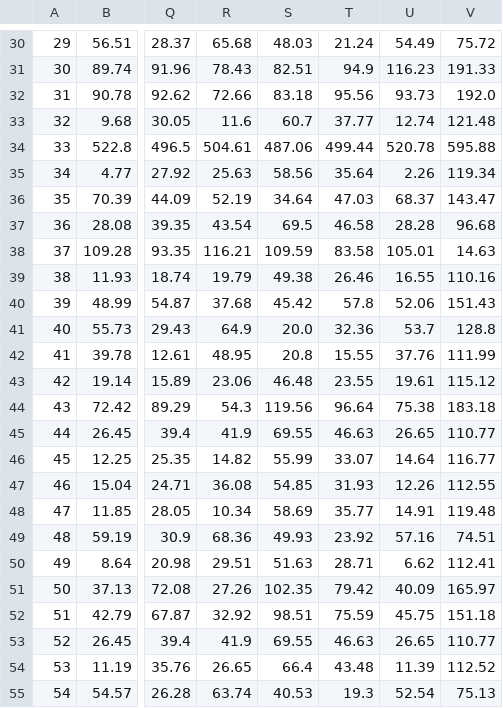
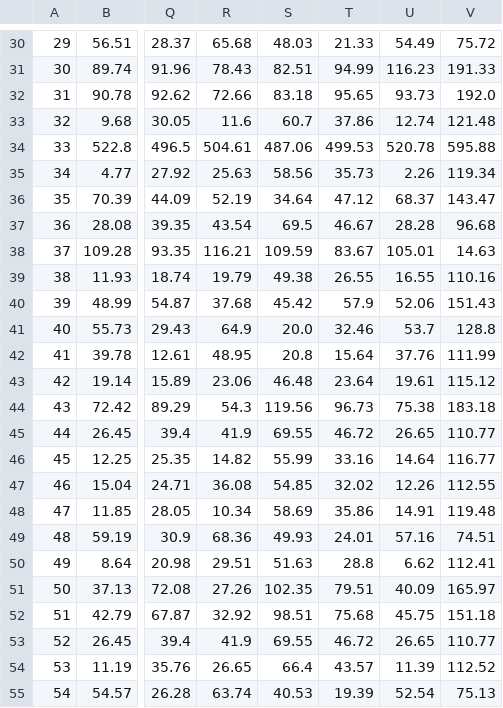
Before and after one commit to sontungkieu/Project-70m, a CSV file: data/distance_matrix.csv, drawn as a sheet; only a part is shown, gaps mark what is left out; the diff covers the shown part only; the diff names each change by its address in the sheet, - before the commit and + after, or states it on an @@ line.

```diff
--- a/data/distance_matrix.csv
+++ b/data/distance_matrix.csv
-T30: 21.24
+T30: 21.33
-T31: 94.9
+T31: 94.99
-T32: 95.56
+T32: 95.65
-T33: 37.77
+T33: 37.86
-T34: 499.44
+T34: 499.53
-T35: 35.64
+T35: 35.73
-T36: 47.03
+T36: 47.12
-T37: 46.58
+T37: 46.67
-T38: 83.58
+T38: 83.67
-T39: 26.46
+T39: 26.55
-T40: 57.8
+T40: 57.9
-T41: 32.36
+T41: 32.46
-T42: 15.55
+T42: 15.64
-T43: 23.55
+T43: 23.64
-T44: 96.64
+T44: 96.73
-T45: 46.63
+T45: 46.72
-T46: 33.07
+T46: 33.16
-T47: 31.93
+T47: 32.02
-T48: 35.77
+T48: 35.86
-T49: 23.92
+T49: 24.01
-T50: 28.71
+T50: 28.8
-T51: 79.42
+T51: 79.51
-T52: 75.59
+T52: 75.68
-T53: 46.63
+T53: 46.72
-T54: 43.48
+T54: 43.57
-T55: 19.3
+T55: 19.39
```
Also changed, not shown: 1 added row, 1 removed row and 27 edited cells elsewhere in this file, 41 other files.
